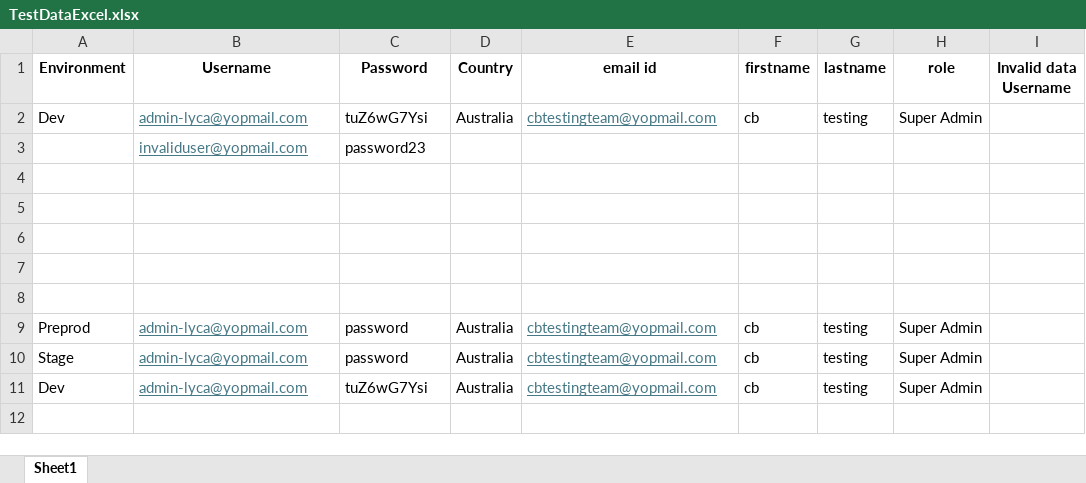
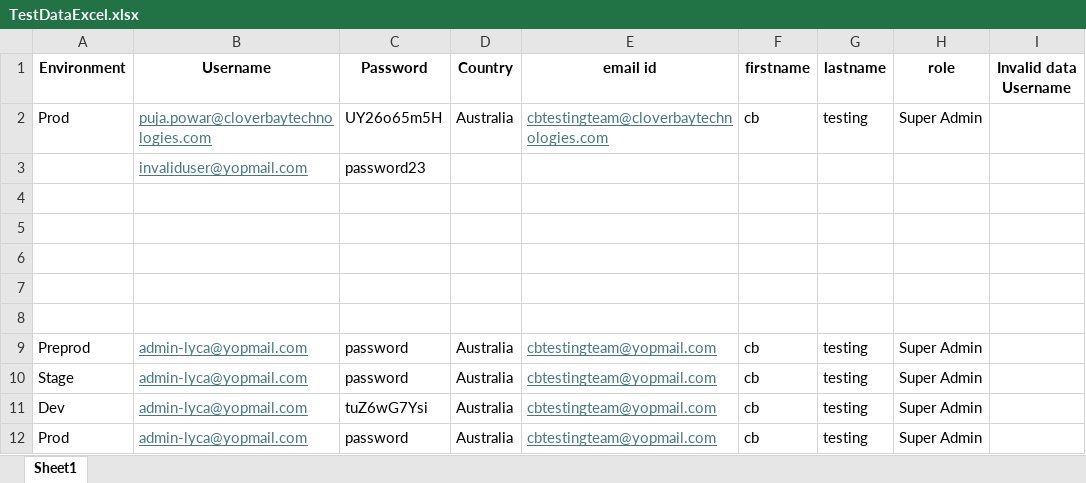
Before and after one commit to Puja-95/UIAutomation, an Excel workbook: src/TestDataExcel.xlsx, sheet Sheet1, drawn as a sheet; values as stored, in another font and other column widths than the file's, no borders; the diff names each change by its address in the sheet, - before the commit and + after, or states it on an @@ line.

```diff
--- a/src/TestDataExcel.xlsx (sheet Sheet1)
+++ b/src/TestDataExcel.xlsx (sheet Sheet1)
-A2 (Environment): Dev
+A2 (Environment): Prod
-B2 (Username): admin-lyca@yopmail.com
+B2 (Username): puja.powar@cloverbaytechnologies.com
-C2 (Password): tuZ6wG7Ysi
+C2 (Password): UY26o65m5H
-E2 (email id): cbtestingteam@yopmail.com
+E2 (email id): cbtestingteam@cloverbaytechnologies.com
+row 12: Prod | admin-lyca@yopmail.com | password | Australia | cbtestingteam@yopmail.com | cb | testing | Super Admin
```
Also changed, not shown: 19 other files.
